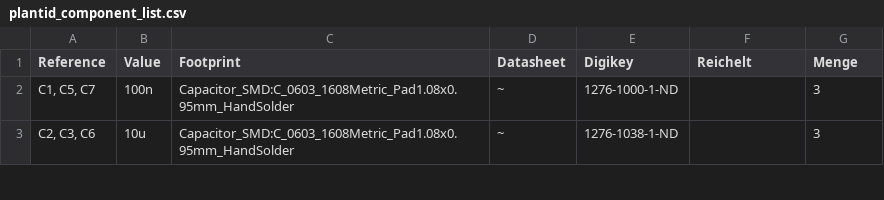
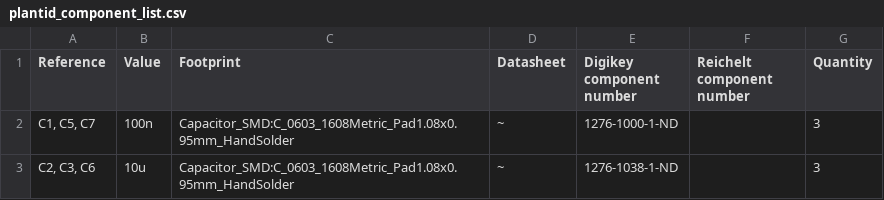
Before and after one commit to stefanpab/Plantid, a CSV file: Documentation/plantid_component_list.csv, drawn as a sheet; only a part is shown; the diff names each change by its address in the sheet, - before the commit and + after, or states it on an @@ line.

Commit message:
Update plantid_component_list.csv

```diff
--- a/Documentation/plantid_component_list.csv
+++ b/Documentation/plantid_component_list.csv
-E1: Digikey
+E1: Digikey component number
-F1: Reichelt
+F1: Reichelt component number
-G1: Menge
+G1: Quantity
```
